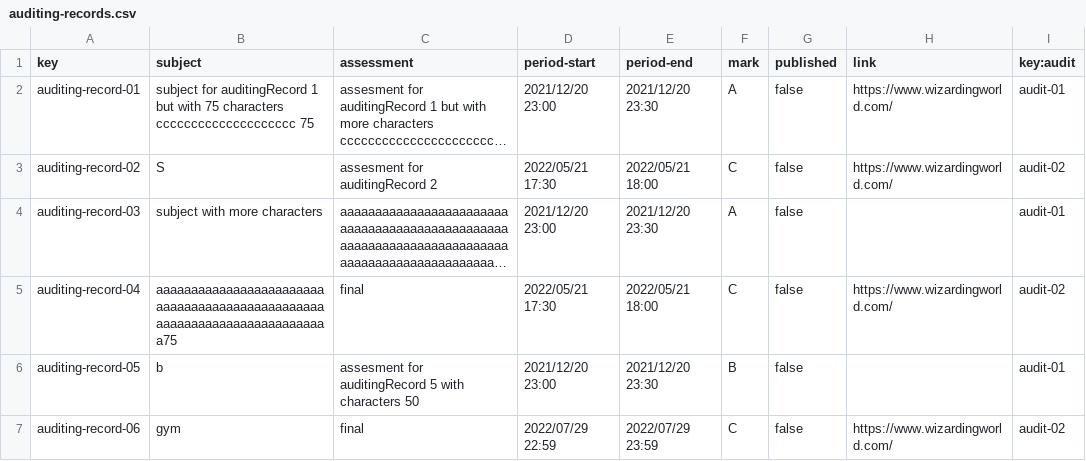
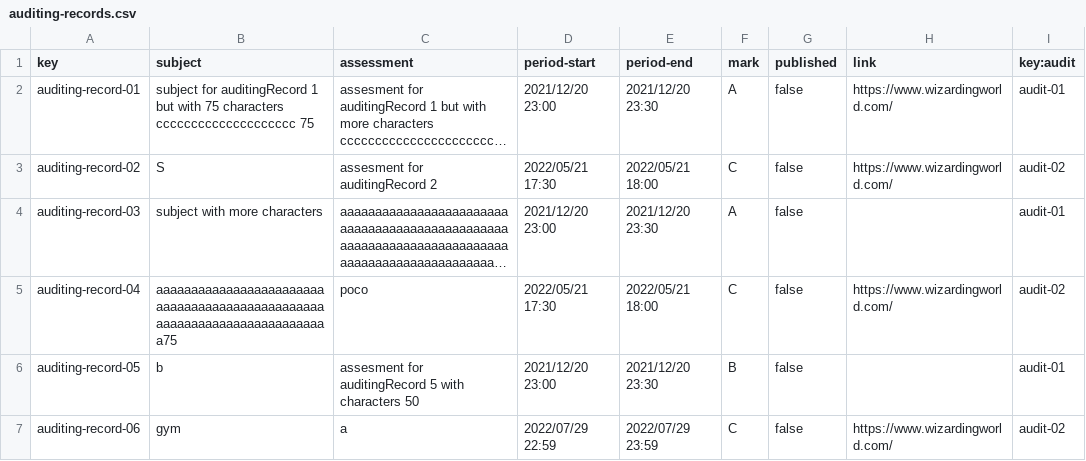
Before and after one commit to antoniopelaezmoreno/Acme-L3-D04, a CSV file: src/main/webapp/WEB-INF/resources/sample-data/auditing-records.csv, drawn as a sheet; long unchanged cells end in …; the diff names each change by its address in the sheet, - before the commit and + after, or states it on an @@ line.

```diff
--- a/src/main/webapp/WEB-INF/resources/sample-data/auditing-records.csv
+++ b/src/main/webapp/WEB-INF/resources/sample-data/auditing-records.csv
-C5 (assessment): final
+C5 (assessment): poco
-C7 (assessment): final
+C7 (assessment): a
```
Also changed, not shown: src/main/webapp/WEB-INF/resources/sample-data/audit.csv, 22 other files.
